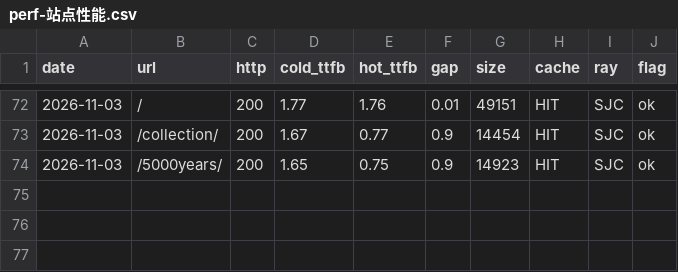
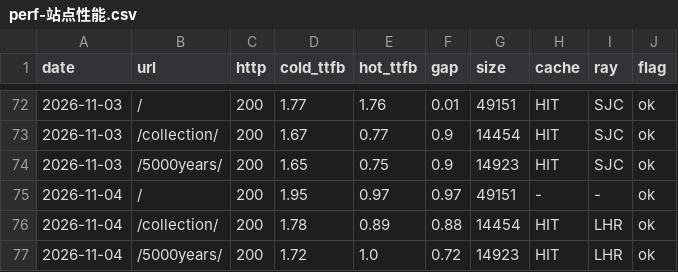
Before and after one commit to GeekBilly/theseventhrealm, a CSV file: 11-运营/data/perf-站点性能.csv, drawn as a sheet; only a part is shown, gaps mark what is left out.

```diff
--- a/11-运营/data/perf-站点性能.csv
+++ b/11-运营/data/perf-站点性能.csv
@@ -74 +74,4 @@ date,url,http,cold_ttfb,hot_ttfb,gap,size,cache,ray,flag
 2026-11-03,/5000years/,200,1.65,0.75,0.9,14923,HIT,SJC,ok
+2026-11-04,/,200,1.95,0.97,0.97,49151,-,-,ok
+2026-11-04,/collection/,200,1.78,0.89,0.88,14454,HIT,LHR,ok
+2026-11-04,/5000years/,200,1.72,1.0,0.72,14923,HIT,LHR,ok
```
Also changed, not shown: 04-市场/03-推广获客/数据回收/站点分析/站点数据.csv, 11-运营/data/credits-budget.csv, 13 other files.
